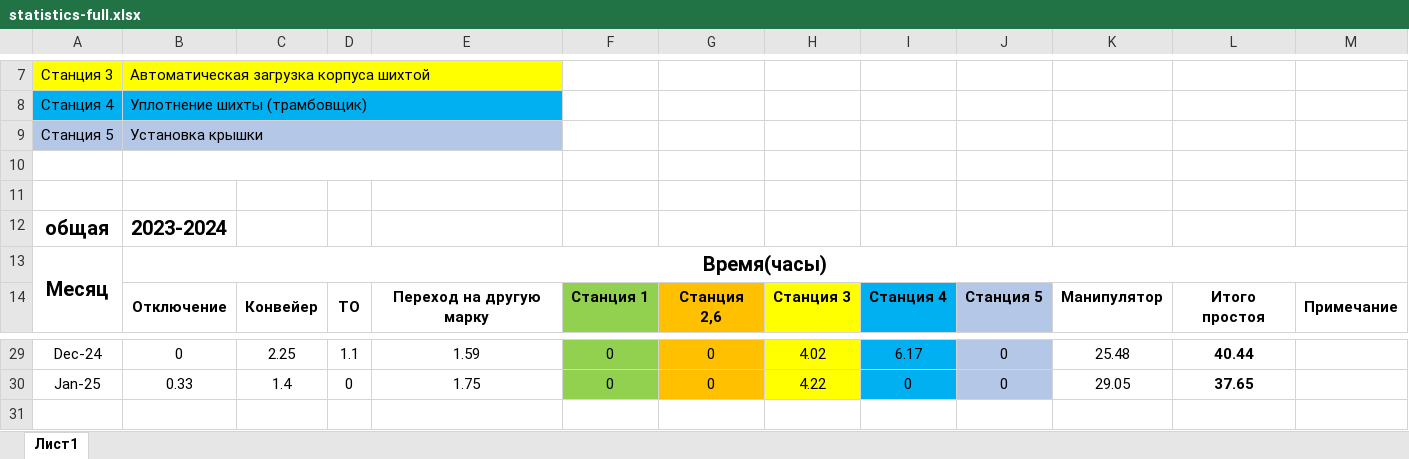
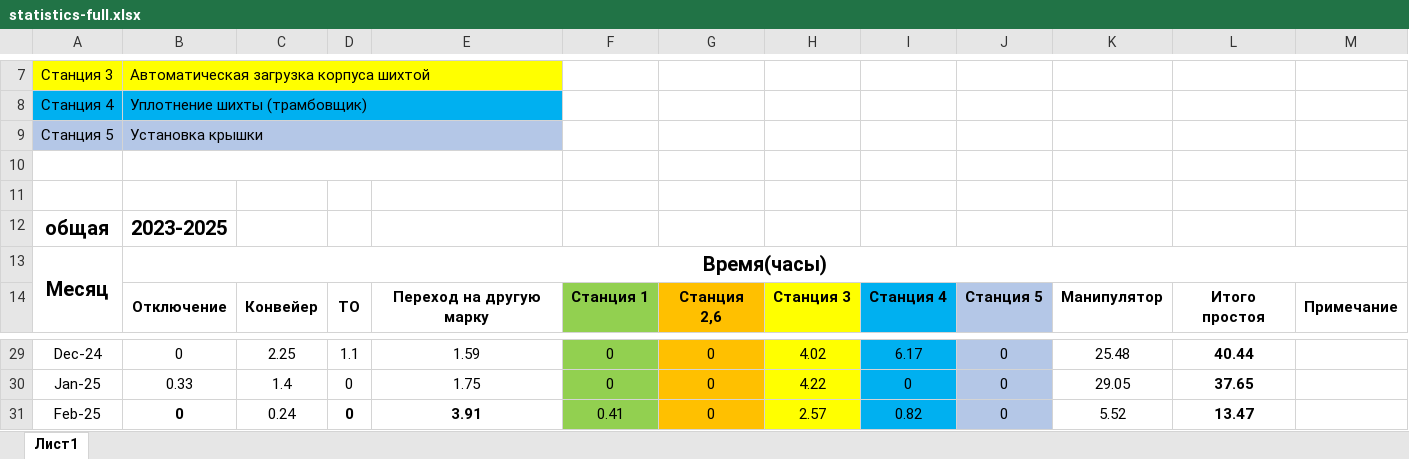
Before and after one commit to kaskad-saim/main-server, an Excel workbook: kaskad/production/sizod/zeh3linii/statistics-full.xlsx, sheet Лист1, drawn as a sheet; only a part is shown, gaps mark what is left out; values as stored, in another font and other column widths than the file's, no borders; the diff names each change by its address in the sheet, - before the commit and + after, or states it on an @@ line.

Commit message:
statistics dot-eko, graph vr sorted

```diff
--- a/kaskad/production/sizod/zeh3linii/statistics-full.xlsx (sheet Лист1)
+++ b/kaskad/production/sizod/zeh3linii/statistics-full.xlsx (sheet Лист1)
-B12: 2023-2024
+B12: 2023-2025
+row 31: Feb-25 | 0 | 0.24 | 0 | 3.91 | 0.41 | 0 | 2.57 | 0.82 | 0 | 5.52 | 13.47
```
Also changed, not shown: 8 other files.
